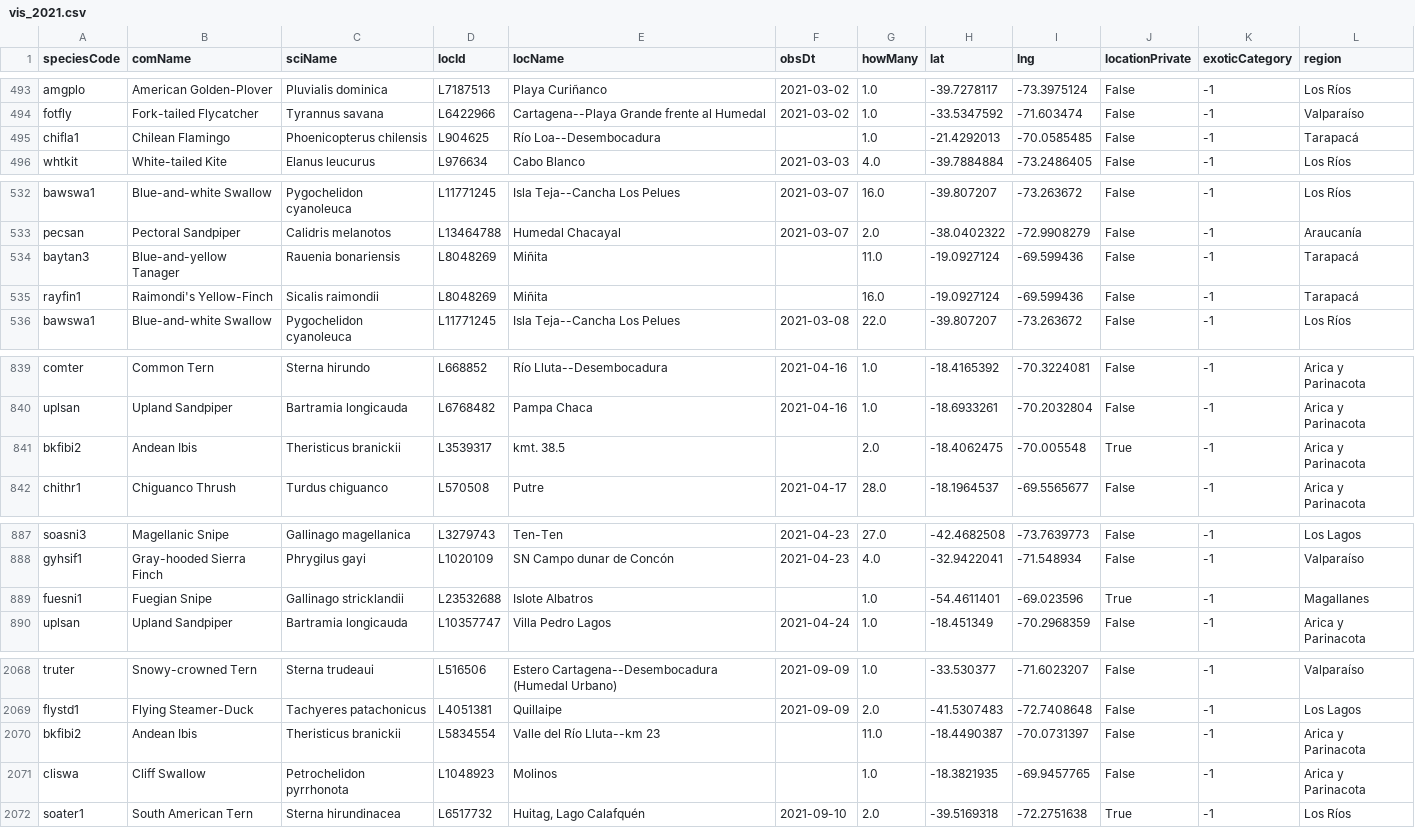
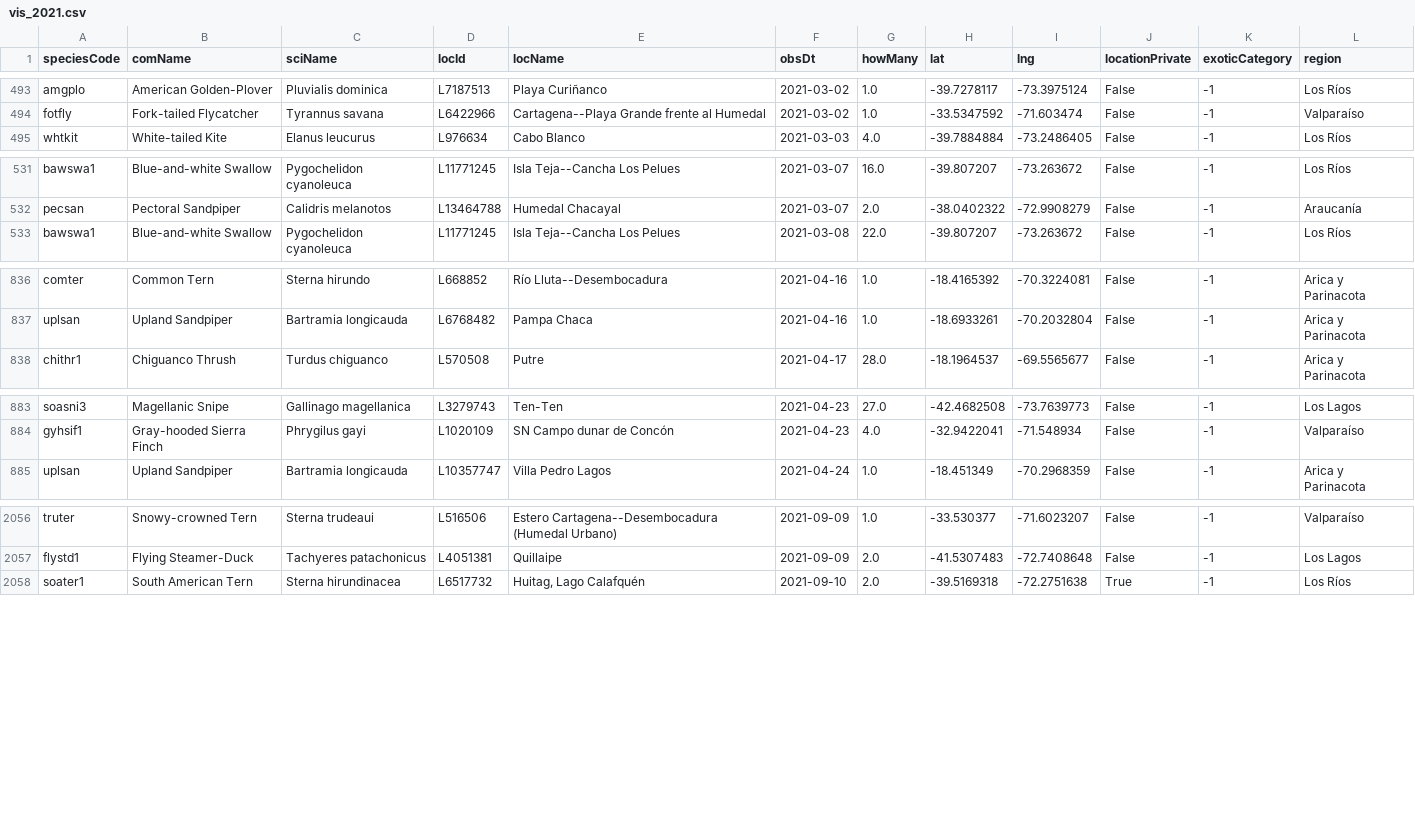
Before and after one commit to ymotomy/Proyecto-IMT2200, a CSV file: data/avistamientos/vis_2021.csv, drawn as a sheet; only a part is shown, gaps mark what is left out; the diff covers the shown part only.

```diff
--- a/data/avistamientos/vis_2021.csv
+++ b/data/avistamientos/vis_2021.csv
@@ -496,3 +496,2 @@ amgplo,American Golden-Plover,Pluvialis dominica,L7187513,Playa Curiñanco,2021-
 fotfly,Fork-tailed Flycatcher,Tyrannus savana,L6422966,Cartagena--Playa Grande frente al Humedal,2021-03-02,1.0,-33.5347592,-71.603474,False,-1,Valparaíso
-chifla1,Chilean Flamingo,Phoenicopterus chilensis,L904625,Río Loa--Desembocadura,,1.0,-21.4292013,-70.0585485,False,-1,Tarapacá
 whtkit,White-tailed Kite,Elanus leucurus,L976634,Cabo Blanco,2021-03-03,4.0,-39.7884884,-73.2486405,False,-1,Los Ríos
@@ -535,4 +534,2 @@ bawswa1,Blue-and-white Swallow,Pygochelidon cyanoleuca,L11771245,Isla Teja--Canc
 pecsan,Pectoral Sandpiper,Calidris melanotos,L13464788,Humedal Chacayal,2021-03-07,2.0,-38.0402322,-72.9908279,False,-1,Araucanía
-baytan3,Blue-and-yellow Tanager,Rauenia bonariensis,L8048269,Miñita,,11.0,-19.0927124,-69.599436,False,-1,Tarapacá
-rayfin1,Raimondi's Yellow-Finch,Sicalis raimondii,L8048269,Miñita,,16.0,-19.0927124,-69.599436,False,-1,Tarapacá
 bawswa1,Blue-and-white Swallow,Pygochelidon cyanoleuca,L11771245,Isla Teja--Cancha Los Pelues,2021-03-08,22.0,-39.807207,-73.263672,False,-1,Los Ríos
@@ -842,3 +839,2 @@ comter,Common Tern,Sterna hirundo,L668852,Río Lluta--Desembocadura,2021-04-16,1
 uplsan,Upland Sandpiper,Bartramia longicauda,L6768482,Pampa Chaca,2021-04-16,1.0,-18.6933261,-70.2032804,False,-1,Arica y Parinacota
-bkfibi2,Andean Ibis,Theristicus branickii,L3539317,kmt. 38.5,,2.0,-18.4062475,-70.005548,True,-1,Arica y Parinacota
 chithr1,Chiguanco Thrush,Turdus chiguanco,L570508,Putre,2021-04-17,28.0,-18.1964537,-69.5565677,False,-1,Arica y Parinacota
@@ -890,3 +886,2 @@ soasni3,Magellanic Snipe,Gallinago magellanica,L3279743,Ten-Ten,2021-04-23,27.0,
 gyhsif1,Gray-hooded Sierra Finch,Phrygilus gayi,L1020109,SN Campo dunar de Concón,2021-04-23,4.0,-32.9422041,-71.548934,False,-1,Valparaíso
-fuesni1,Fuegian Snipe,Gallinago stricklandii,L23532688,Islote Albatros,,1.0,-54.4611401,-69.023596,True,-1,Magallanes
 uplsan,Upland Sandpiper,Bartramia longicauda,L10357747,Villa Pedro Lagos,2021-04-24,1.0,-18.451349,-70.2968359,False,-1,Arica y Parinacota
@@ -2072,4 +2060,2 @@ truter,Snowy-crowned Tern,Sterna trudeaui,L516506,Estero Cartagena--Desembocadur
 flystd1,Flying Steamer-Duck,Tachyeres patachonicus,L4051381,Quillaipe,2021-09-09,2.0,-41.5307483,-72.7408648,False,-1,Los Lagos
-bkfibi2,Andean Ibis,Theristicus branickii,L5834554,Valle del Río Lluta--km 23,,11.0,-18.4490387,-70.0731397,False,-1,Arica y Parinacota
-cliswa,Cliff Swallow,Petrochelidon pyrrhonota,L1048923,Molinos,,1.0,-18.3821935,-69.9457765,False,-1,Arica y Parinacota
 soater1,South American Tern,Sterna hirundinacea,L6517732,"Huitag, Lago Calafquén",2021-09-10,2.0,-39.5169318,-72.2751638,True,-1,Los Ríos
```
Also changed, not shown: 10 removed rows elsewhere in this file, data/avistamientos/vis_2018.csv, data/avistamientos/vis_2022.csv, 5 other files.
